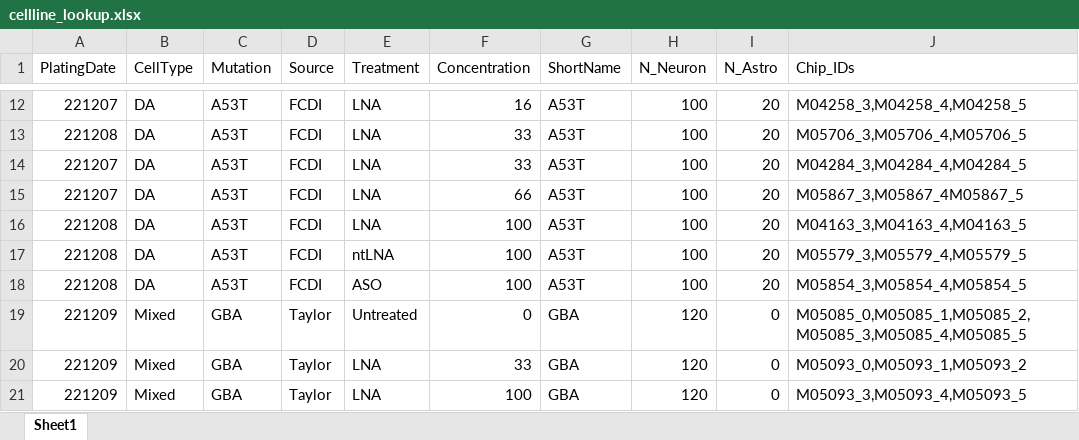
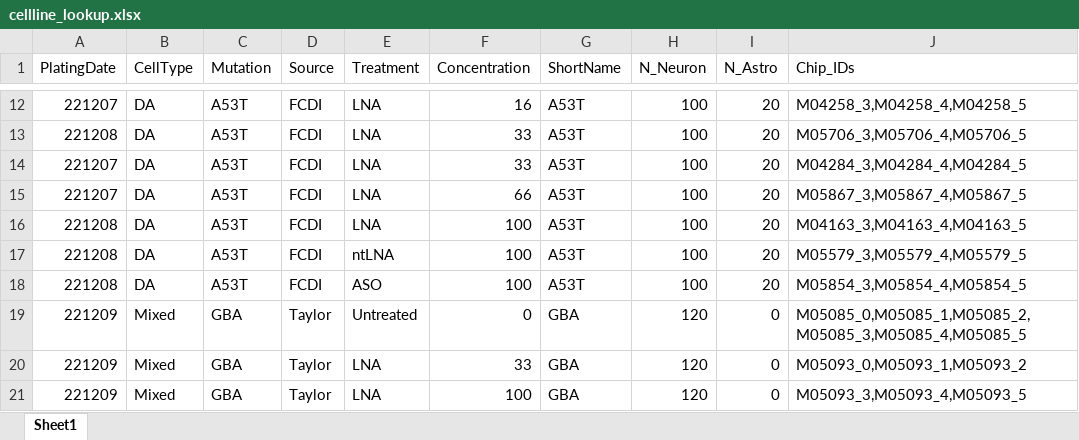
Before and after one commit to hornauerp/DeePhys, an Excel workbook: Data/cellline_lookup.xlsx, sheet Sheet1, drawn as a sheet; only a part is shown, gaps mark what is left out; values as stored, in another font and other column widths than the file's, no borders; the diff names each change by its address in the sheet, - before the commit and + after, or states it on an @@ line.

Commit message:
Fixed typo in lookup table

```diff
--- a/Data/cellline_lookup.xlsx (sheet Sheet1)
+++ b/Data/cellline_lookup.xlsx (sheet Sheet1)
-J15 (Chip_IDs): M05867_3,M05867_4M05867_5
+J15 (Chip_IDs): M05867_3,M05867_4,M05867_5
```
